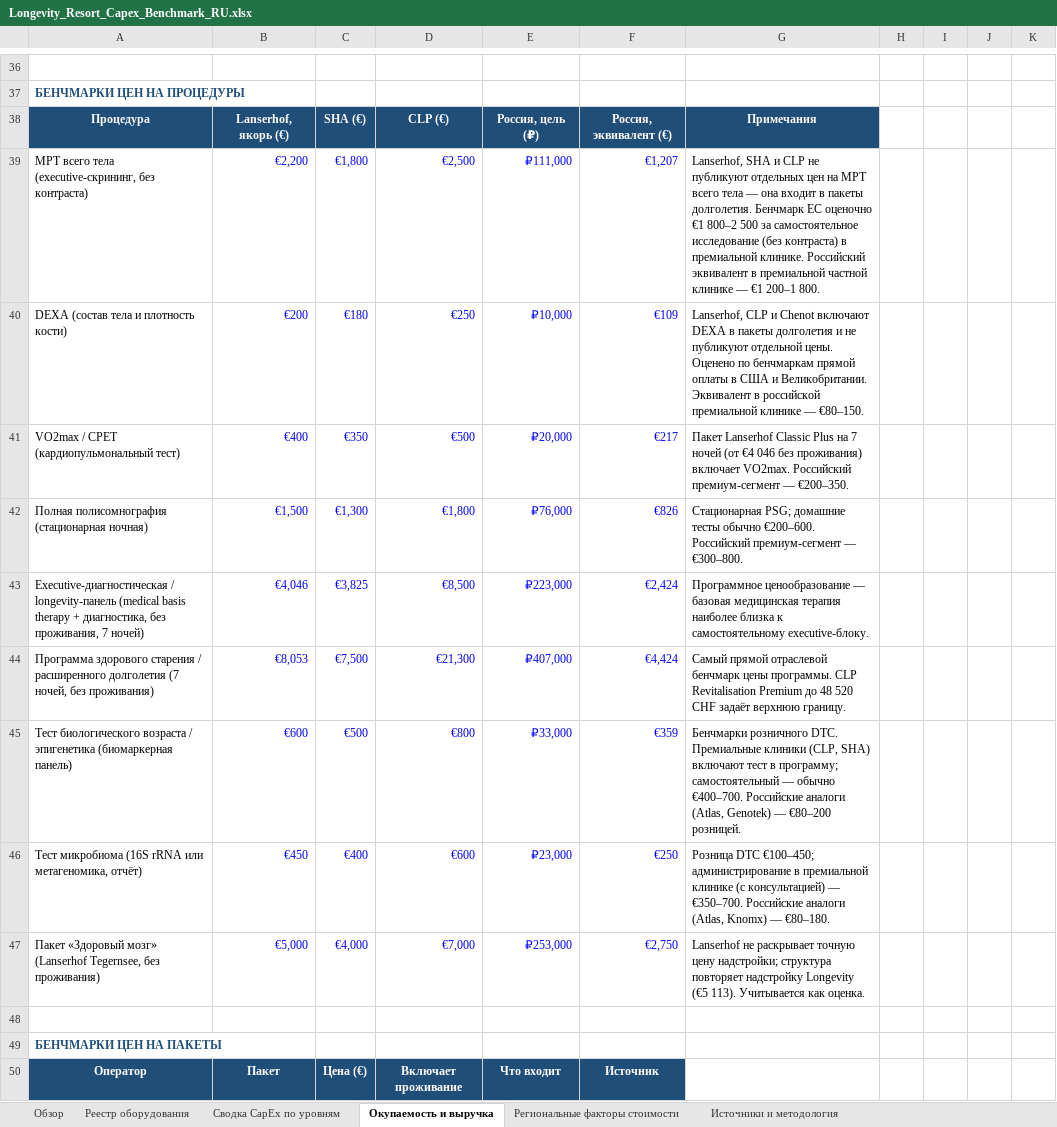
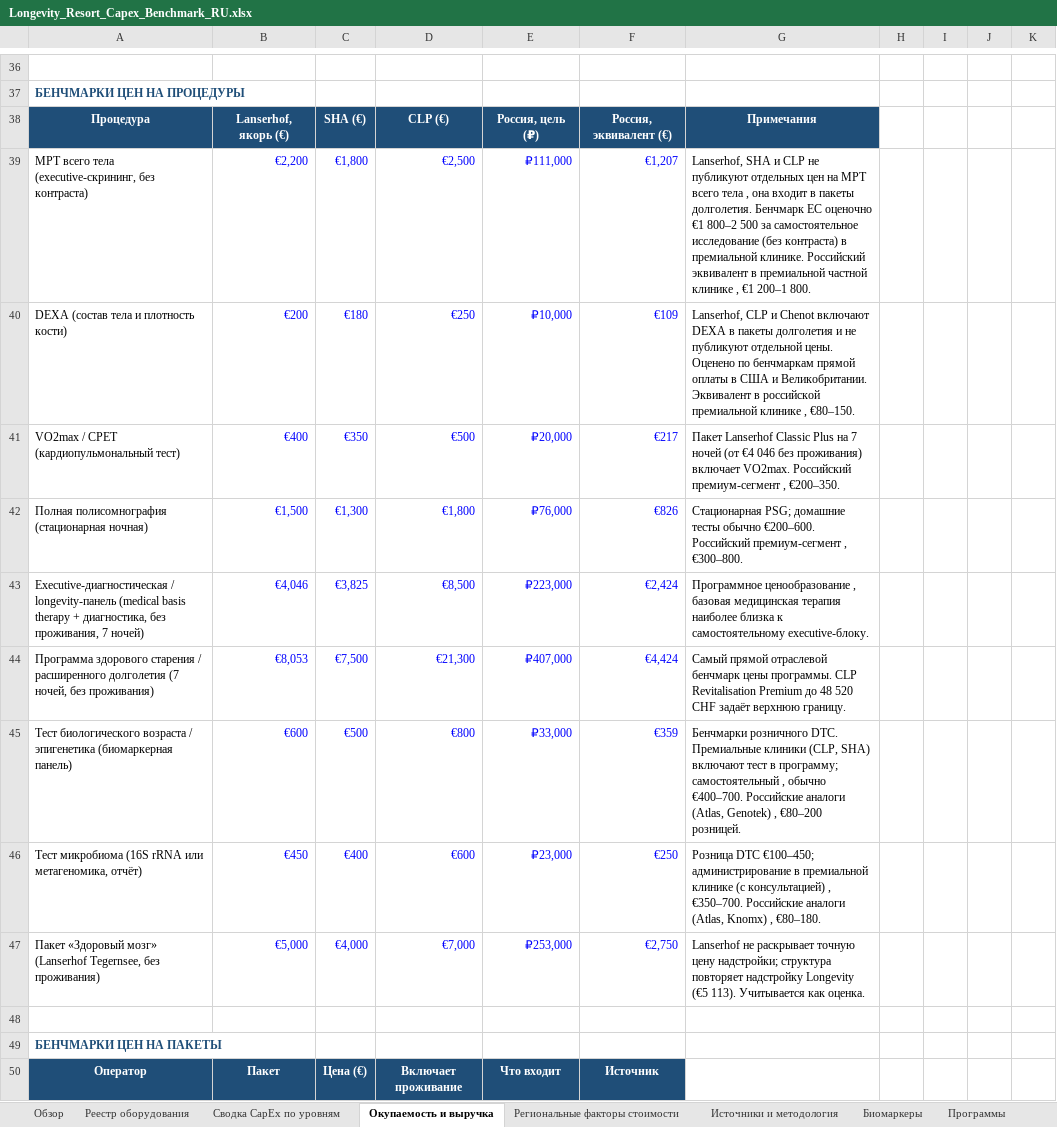
Before and after one commit to Diditojo/sapir-group-website, an Excel workbook: Projects/Luch/Longevity_Resort_Capex_Benchmark_RU.xlsx, sheet Окупаемость и выручка, drawn as a sheet; only a part is shown, gaps mark what is left out; values as stored, in another font and other column widths than the file's, no borders; the diff covers the shown part only; the diff names each change by its address in the sheet, - before the commit and + after, or states it on an @@ line.

```diff
--- a/Projects/Luch/Longevity_Resort_Capex_Benchmark_RU.xlsx (sheet Окупаемость и выручка)
+++ b/Projects/Luch/Longevity_Resort_Capex_Benchmark_RU.xlsx (sheet Окупаемость и выручка)
+sheet tab: Биомаркеры
+sheet tab: Программы
-G39: …всего тела — она входит в пакеты долголетия. Бенчмарк ЕС оценочно €1 800–2 500 за самостоятельное исследование (без контраста) в премиальной клинике. Российский эквивалент в премиальной частной клинике — €1 200–1…
+G39: …всего тела , она входит в пакеты долголетия. Бенчмарк ЕС оценочно €1 800–2 500 за самостоятельное исследование (без контраста) в премиальной клинике. Российский эквивалент в премиальной частной клинике , €1 200–1…
-G40: …премиальной клинике — €80–150.
+G40: …премиальной клинике , €80–150.
-G41: …Российский премиум-сегмент — €200–350.
+G41: …Российский премиум-сегмент , €200–350.
-G42: …Российский премиум-сегмент — €300–800.
+G42: …Российский премиум-сегмент , €300–800.
-G43: Программное ценообразование — базовая медицинская…
+G43: Программное ценообразование , базовая медицинская…
-G45: …программу; самостоятельный — обычно €400–700. Российские аналоги (Atlas, Genotek) — €80–200 розницей.
+G45: …программу; самостоятельный , обычно €400–700. Российские аналоги (Atlas, Genotek) , €80–200 розницей.
-G46: …(с консультацией) — €350–700. Российские аналоги (Atlas, Knomx) — €80–180.
+G46: …(с консультацией) , €350–700. Российские аналоги (Atlas, Knomx) , €80–180.
```
Also changed, not shown: 28 edited cells elsewhere in this sheet, sheet Реестр оборудования, sheet Источники и методология, sheet Сводка CapEx по уровням, sheet Региональные факторы стоимости, sheet Обзор, other sheet tabs, 2 other files.
